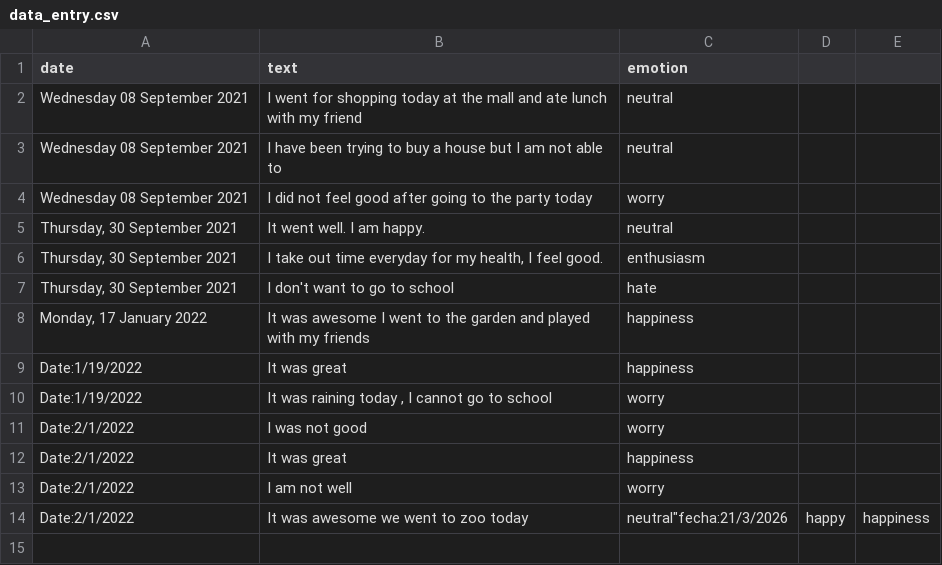
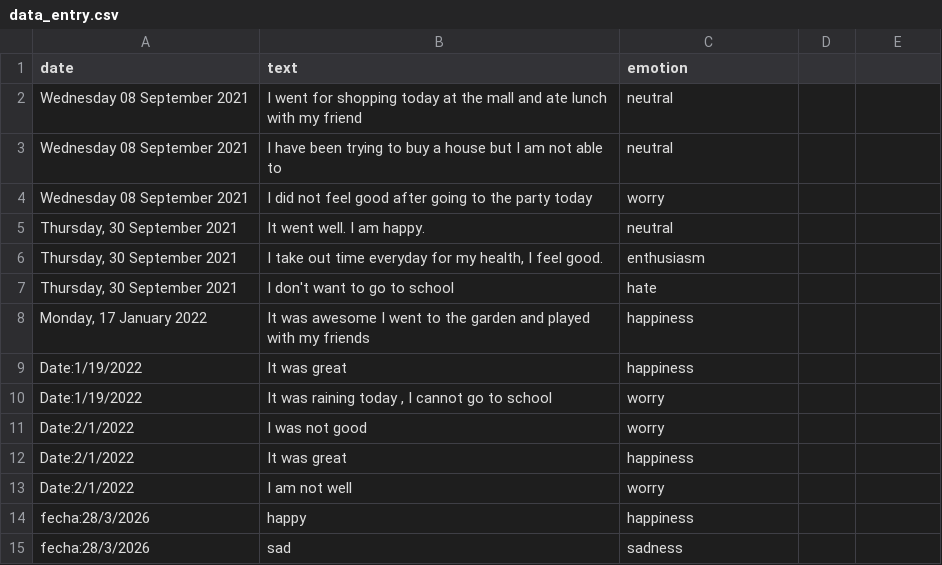
Before and after one commit to Azariel1231/diario_emociones, a CSV file: static/assets/data_files/data_entry.csv, drawn as a sheet.

Commit message:
Add files via upload

```diff
--- a/static/assets/data_files/data_entry.csv
+++ b/static/assets/data_files/data_entry.csv
@@ -13,2 +13,3 @@ Wednesday 08 September 2021,I did not feel good after going to the party today,w
 "Date:2/1/2022","I am not well","worry"
-"Date:2/1/2022","It was awesome we went to zoo today","neutral""fecha:21/3/2026","happy","happiness"
+"fecha:28/3/2026","happy","happiness"
+"fecha:28/3/2026","sad","sadness"
```
